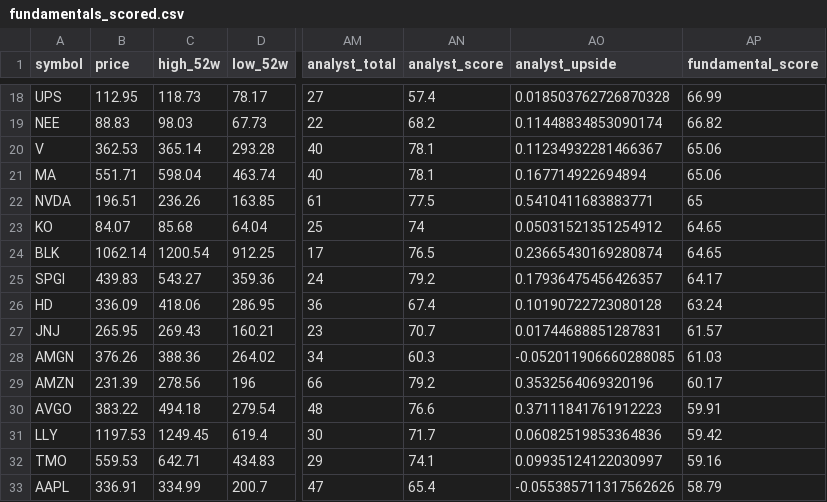
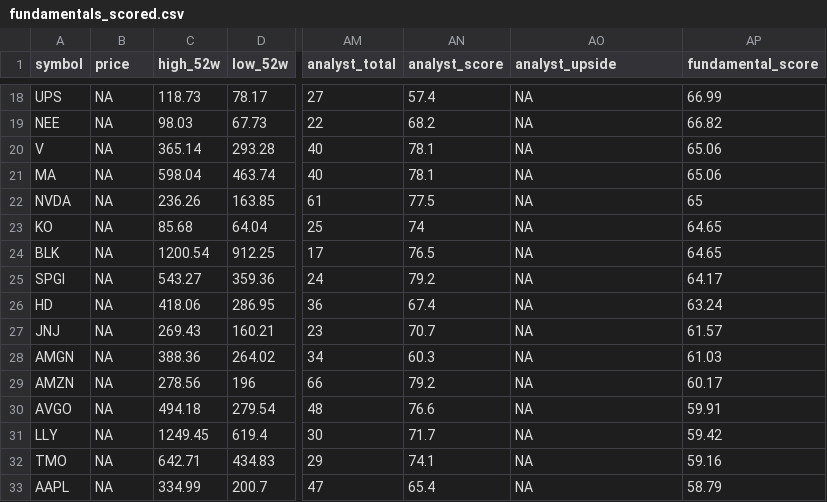
Before and after one commit to notrealmateja/r-screener, a CSV file: app/fundamentals_scored.csv, drawn as a sheet; only a part is shown, gaps mark what is left out; the diff covers the shown part only; the diff names each change by its address in the sheet, - before the commit and + after, or states it on an @@ line.

```diff
--- a/app/fundamentals_scored.csv
+++ b/app/fundamentals_scored.csv
-B18 (price): 112.95
+B18 (price): NA
-AO18 (analyst_upside): 0.018503762726870328
+AO18 (analyst_upside): NA
-B19 (price): 88.83
+B19 (price): NA
-AO19 (analyst_upside): 0.11448834853090174
+AO19 (analyst_upside): NA
-B20 (price): 362.53
+B20 (price): NA
-AO20 (analyst_upside): 0.11234932281466367
+AO20 (analyst_upside): NA
-B21 (price): 551.71
+B21 (price): NA
-AO21 (analyst_upside): 0.167714922694894
+AO21 (analyst_upside): NA
-B22 (price): 196.51
+B22 (price): NA
-AO22 (analyst_upside): 0.5410411683883771
+AO22 (analyst_upside): NA
-B23 (price): 84.07
+B23 (price): NA
-AO23 (analyst_upside): 0.05031521351254912
+AO23 (analyst_upside): NA
-B24 (price): 1062.14
+B24 (price): NA
-AO24 (analyst_upside): 0.23665430169280874
+AO24 (analyst_upside): NA
-B25 (price): 439.83
+B25 (price): NA
-AO25 (analyst_upside): 0.17936475456426357
+AO25 (analyst_upside): NA
-B26 (price): 336.09
+B26 (price): NA
-AO26 (analyst_upside): 0.10190722723080128
+AO26 (analyst_upside): NA
-B27 (price): 265.95
+B27 (price): NA
-AO27 (analyst_upside): 0.01744688851287831
+AO27 (analyst_upside): NA
-B28 (price): 376.26
+B28 (price): NA
-AO28 (analyst_upside): -0.052011906660288085
+AO28 (analyst_upside): NA
-B29 (price): 231.39
+B29 (price): NA
-AO29 (analyst_upside): 0.3532564069320196
+AO29 (analyst_upside): NA
-B30 (price): 383.22
+B30 (price): NA
-AO30 (analyst_upside): 0.37111841761912223
+AO30 (analyst_upside): NA
-B31 (price): 1197.53
+B31 (price): NA
-AO31 (analyst_upside): 0.06082519853364836
+AO31 (analyst_upside): NA
-B32 (price): 559.53
+B32 (price): NA
-AO32 (analyst_upside): 0.09935124122030997
+AO32 (analyst_upside): NA
-B33 (price): 336.91
+B33 (price): NA
-AO33 (analyst_upside): -0.055385711317562626
+AO33 (analyst_upside): NA
```
Also changed, not shown: 68 edited cells elsewhere in this file, data/fundamentals_scored.csv.
